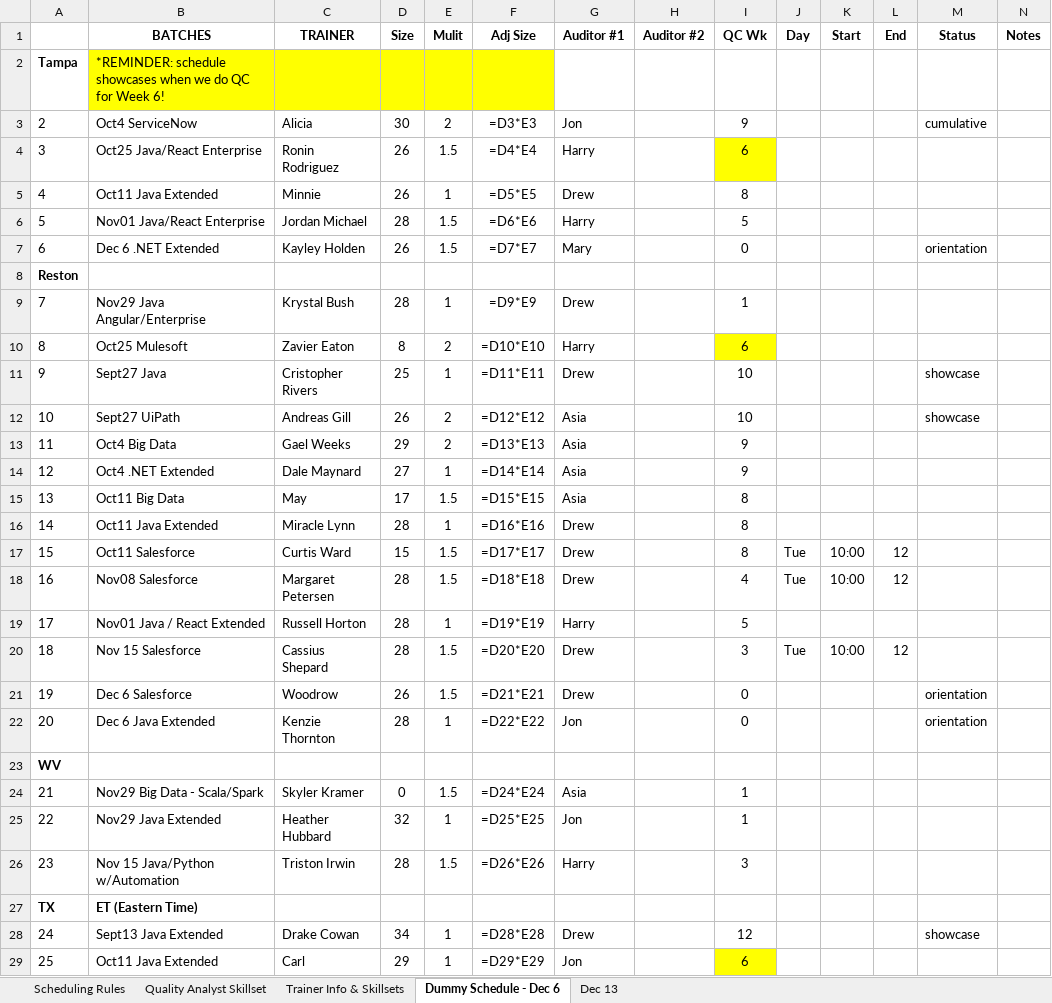
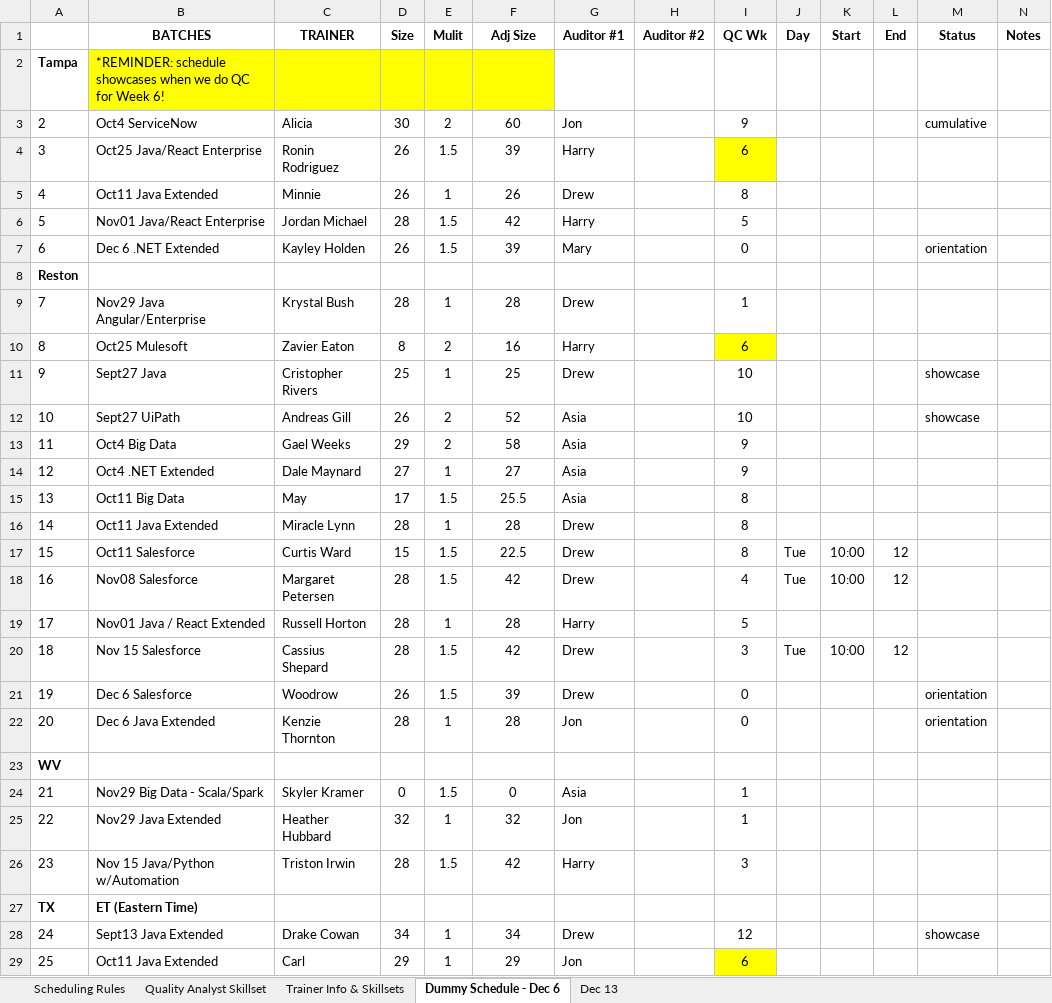
Before and after one commit to QC-Automation-Suite/P3-schedulerassistant, an Excel workbook: HTTP Request/Schedule/Dummy QC Schedule Copy.xlsx, sheet Dummy Schedule - Dec 6, drawn as a sheet; only a part is shown; values as stored, in another font and other column widths than the file's, no borders; formulas without a stored value are shown as written; conditional formats not drawn; the diff covers the shown part only; the diff names each change by its address in the sheet, - before the commit and + after, or states it on an @@ line.

```diff
--- a/HTTP Request/Schedule/Dummy QC Schedule Copy.xlsx (sheet Dummy Schedule - Dec 6)
+++ b/HTTP Request/Schedule/Dummy QC Schedule Copy.xlsx (sheet Dummy Schedule - Dec 6)
-F3 (Adj Size): =D3*E3
+F3 (Adj Size): 60
-F4 (Adj Size): =D4*E4
+F4 (Adj Size): 39
-F5 (Adj Size): =D5*E5
+F5 (Adj Size): 26
-F6 (Adj Size): =D6*E6
+F6 (Adj Size): 42
-F7 (Adj Size): =D7*E7
+F7 (Adj Size): 39
-F9 (Adj Size): =D9*E9
+F9 (Adj Size): 28
-F10 (Adj Size): =D10*E10
+F10 (Adj Size): 16
-F11 (Adj Size): =D11*E11
+F11 (Adj Size): 25
-F12 (Adj Size): =D12*E12
+F12 (Adj Size): 52
-F13 (Adj Size): =D13*E13
+F13 (Adj Size): 58
-F14 (Adj Size): =D14*E14
+F14 (Adj Size): 27
-F15 (Adj Size): =D15*E15
+F15 (Adj Size): 25.5
-F16 (Adj Size): =D16*E16
+F16 (Adj Size): 28
-F17 (Adj Size): =D17*E17
+F17 (Adj Size): 22.5
-F18 (Adj Size): =D18*E18
+F18 (Adj Size): 42
-F19 (Adj Size): =D19*E19
+F19 (Adj Size): 28
-F20 (Adj Size): =D20*E20
+F20 (Adj Size): 42
-F21 (Adj Size): =D21*E21
+F21 (Adj Size): 39
-F22 (Adj Size): =D22*E22
+F22 (Adj Size): 28
-F24 (Adj Size): =D24*E24
+F24 (Adj Size): 0
-F25 (Adj Size): =D25*E25
+F25 (Adj Size): 32
-F26 (Adj Size): =D26*E26
+F26 (Adj Size): 42
-F28 (Adj Size): =D28*E28
+F28 (Adj Size): 34
-F29 (Adj Size): =D29*E29
+F29 (Adj Size): 29
```
Also changed, not shown: 46 added rows, 46 removed rows and 14 edited cells elsewhere in this sheet, sheet Dec 13, 8 other files.
